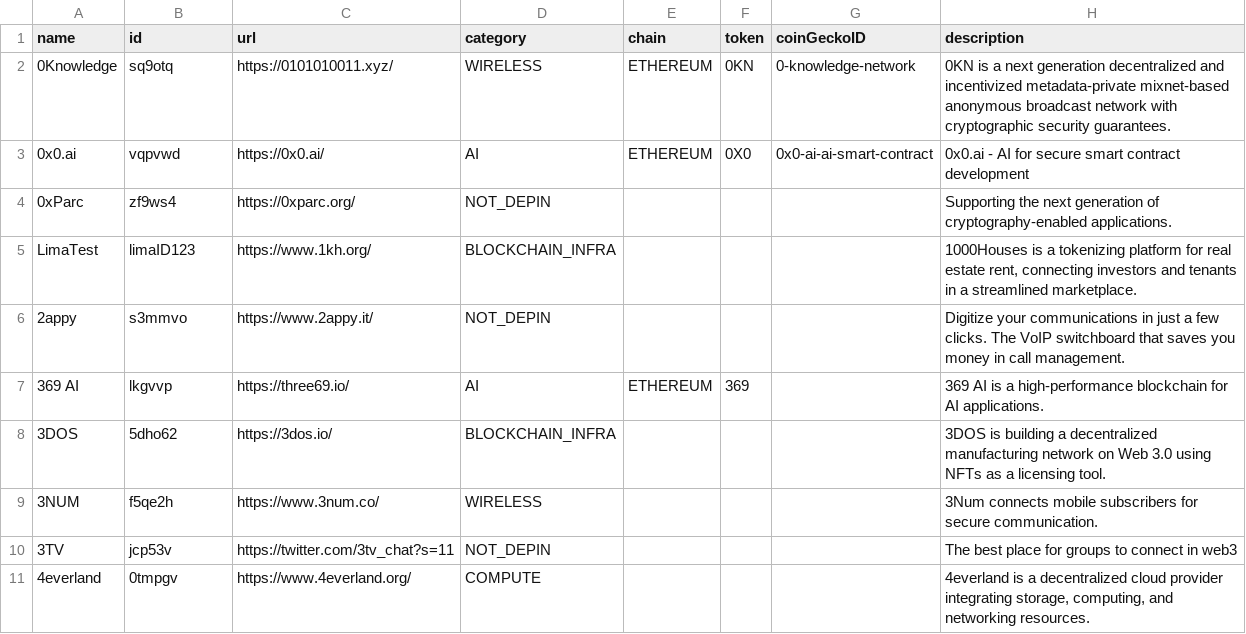
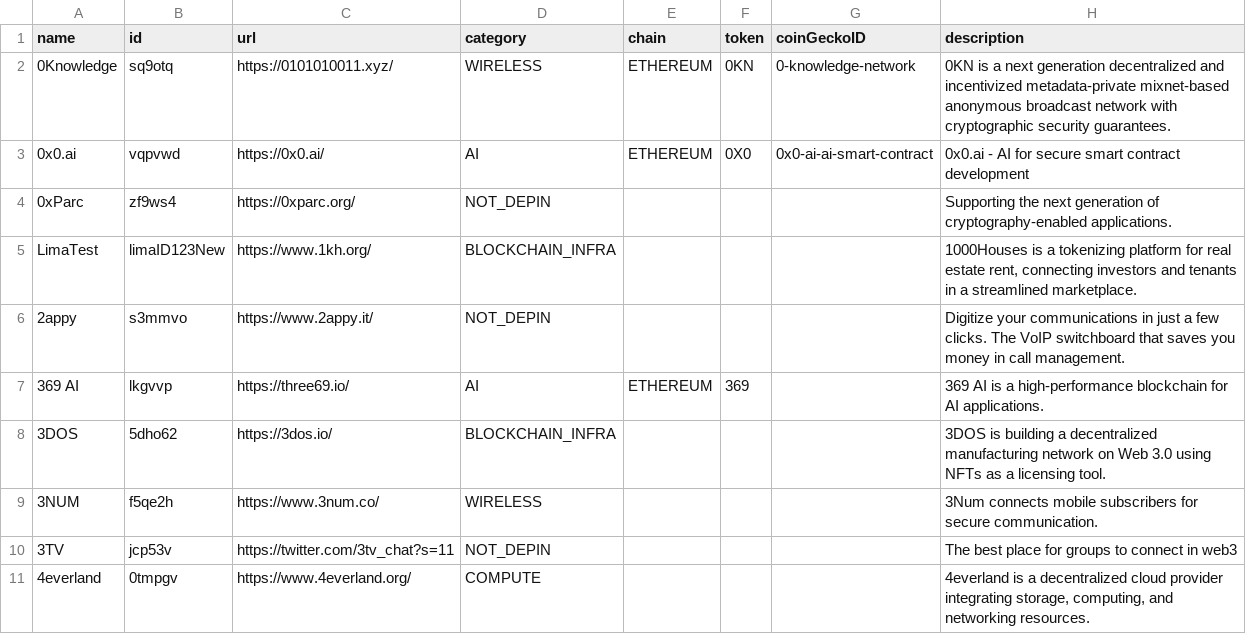
Before and after one commit to HamidHabib/datacsv, a CSV file: data.csv, drawn as a sheet; only a part is shown; the diff names each change by its address in the sheet, - before the commit and + after, or states it on an @@ line.

Commit message:
Update data.csv

```diff
--- a/data.csv
+++ b/data.csv
-B5 (id): limaID123
+B5 (id): limaID123New
```
